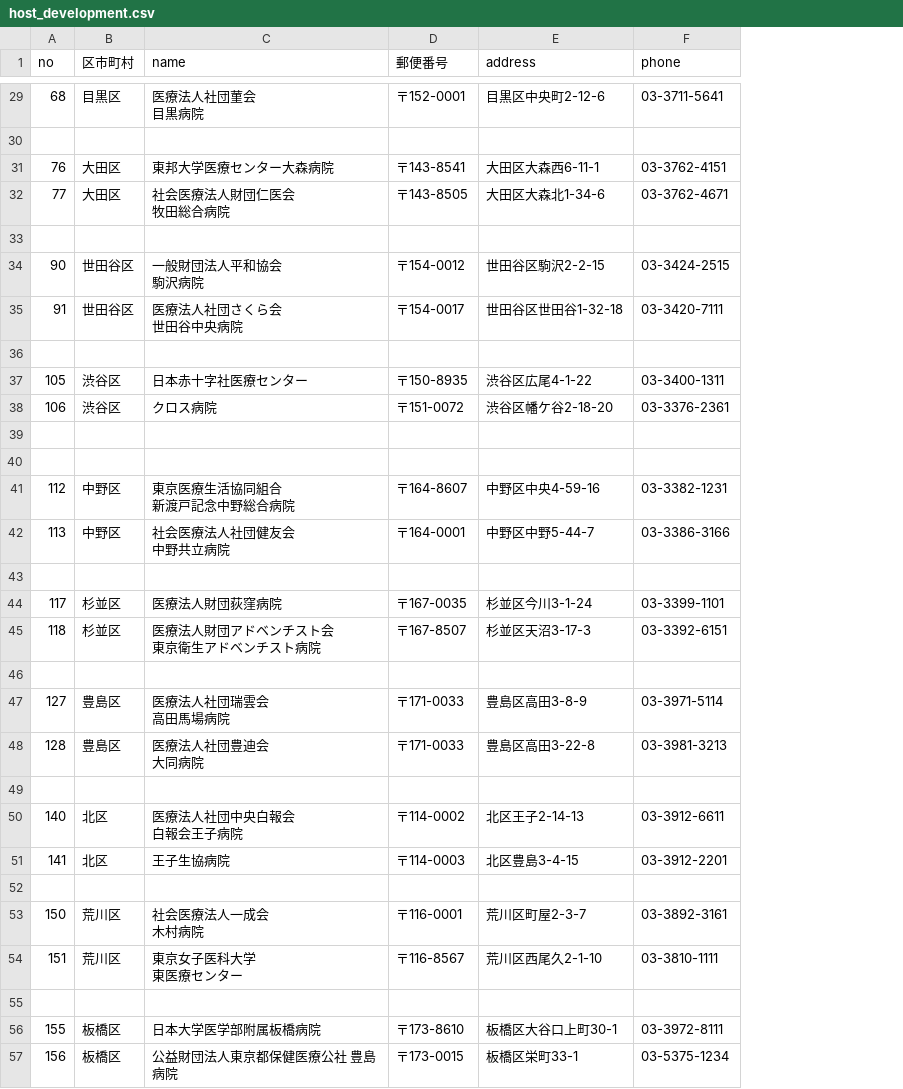
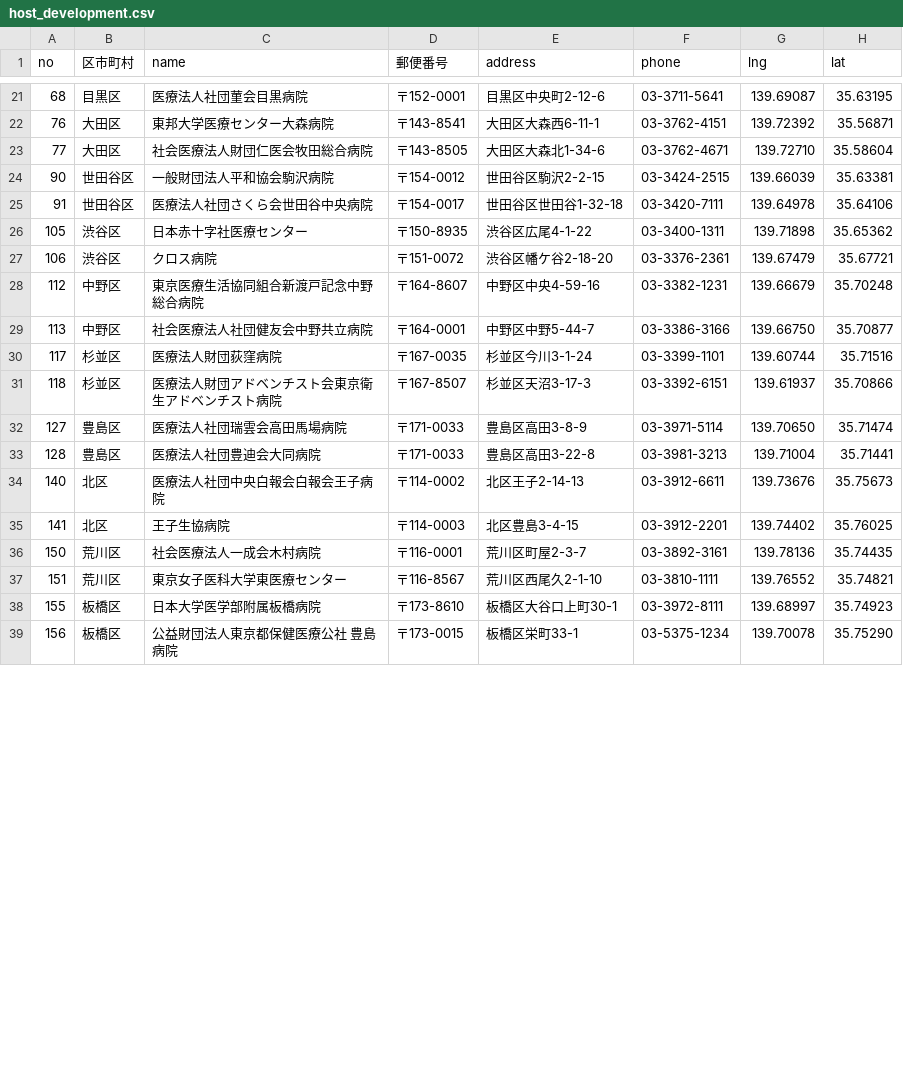
Before and after one commit to Sato1994/nurse_app, a CSV file: api/db/csv/host_development.csv, drawn as a sheet; only a part is shown, gaps mark what is left out; removed rows and columns are numbered as before the commit, all else as after; ↵ is a line break in a cell; the diff covers the shown part only; the diff names each change by its address in the sheet, - before the commit and + after, or states it on an @@ line.

```diff
--- a/api/db/csv/host_development.csv
+++ b/api/db/csv/host_development.csv
+column G (lng), rows 21-39: 139.69087 | 139.72392 | 139.72710 | 139.66039 | 139.64978 | 139.71898 | 139.67479 | 139.66679 | 139.66750 | 139.60744 | 139.61937 | 139.70650 | 139.71004 | 139.73676 | 139.74402 | 139.78136 | 139.76552 | 139.68997 | 139.70078
+column H (lat), rows 21-39: 35.63195 | 35.56871 | 35.58604 | 35.63381 | 35.64106 | 35.65362 | 35.67721 | 35.70248 | 35.70877 | 35.71516 | 35.70866 | 35.71474 | 35.71441 | 35.75673 | 35.76025 | 35.74435 | 35.74821 | 35.74923 | 35.75290
-C21 (name): 医療法人社団菫会 ↵ 目黒病院
+C21 (name): 医療法人社団菫会目黒病院
-row 30: (empty)
-C23 (name): 社会医療法人財団仁医会 ↵ 牧田総合病院
+C23 (name): 社会医療法人財団仁医会牧田総合病院
-row 33: (empty)
-C24 (name): 一般財団法人平和協会 ↵ 駒沢病院
+C24 (name): 一般財団法人平和協会駒沢病院
-C25 (name): 医療法人社団さくら会 ↵ 世田谷中央病院
+C25 (name): 医療法人社団さくら会世田谷中央病院
-row 36: (empty)
-row 39: (empty)
-row 40: (empty)
-C28 (name): 東京医療生活協同組合 ↵ 新渡戸記念中野総合病院
+C28 (name): 東京医療生活協同組合新渡戸記念中野総合病院
-C29 (name): 社会医療法人社団健友会 ↵ 中野共立病院
+C29 (name): 社会医療法人社団健友会中野共立病院
-row 43: (empty)
-C31 (name): 医療法人財団アドベンチスト会 ↵ 東京衛生アドベンチスト病院
+C31 (name): 医療法人財団アドベンチスト会東京衛生アドベンチスト病院
-row 46: (empty)
-C32 (name): 医療法人社団瑞雲会 ↵ 高田馬場病院
+C32 (name): 医療法人社団瑞雲会高田馬場病院
-C33 (name): 医療法人社団豊迪会 ↵ 大同病院
+C33 (name): 医療法人社団豊迪会大同病院
-row 49: (empty)
-C34 (name): 医療法人社団中央白報会 ↵ 白報会王子病院
+C34 (name): 医療法人社団中央白報会白報会王子病院
-row 52: (empty)
-C36 (name): 社会医療法人一成会 ↵ 木村病院
+C36 (name): 社会医療法人一成会木村病院
-C37 (name): 東京女子医科大学 ↵ 東医療センター
+C37 (name): 東京女子医科大学東医療センター
-row 55: (empty)
```
Also changed, not shown: 10 removed rows and 16 edited cells elsewhere in this file, api/db/csv/host_min.csv, api/db/csv/user_development.csv, 12 other files.
